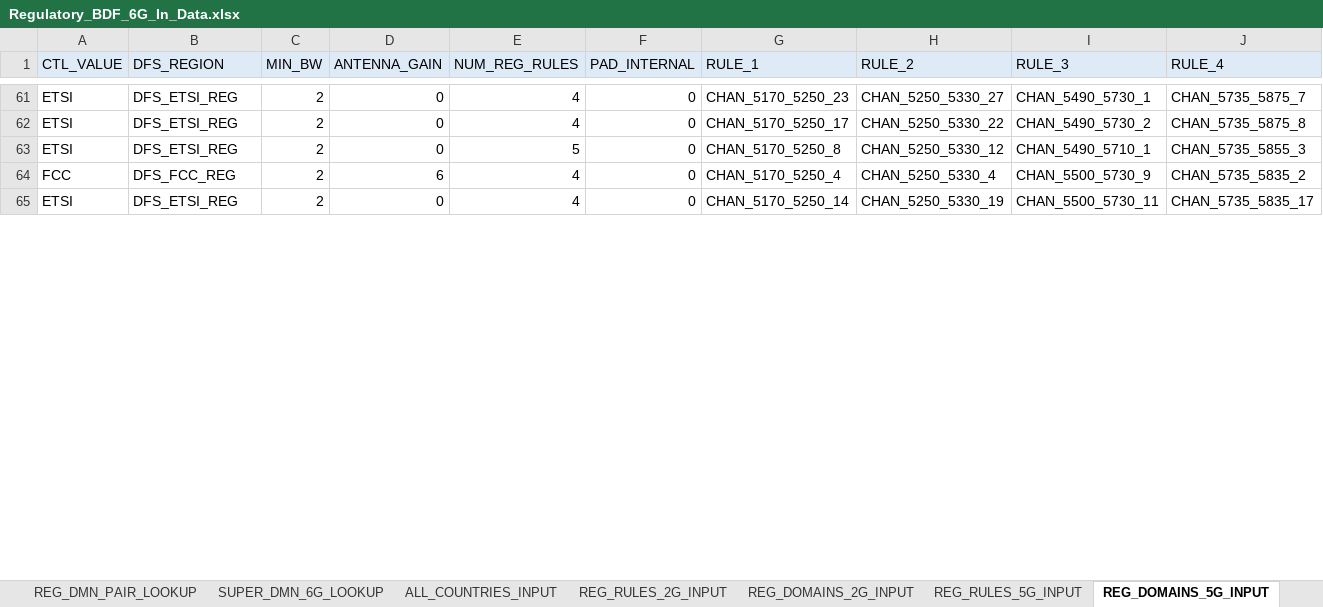
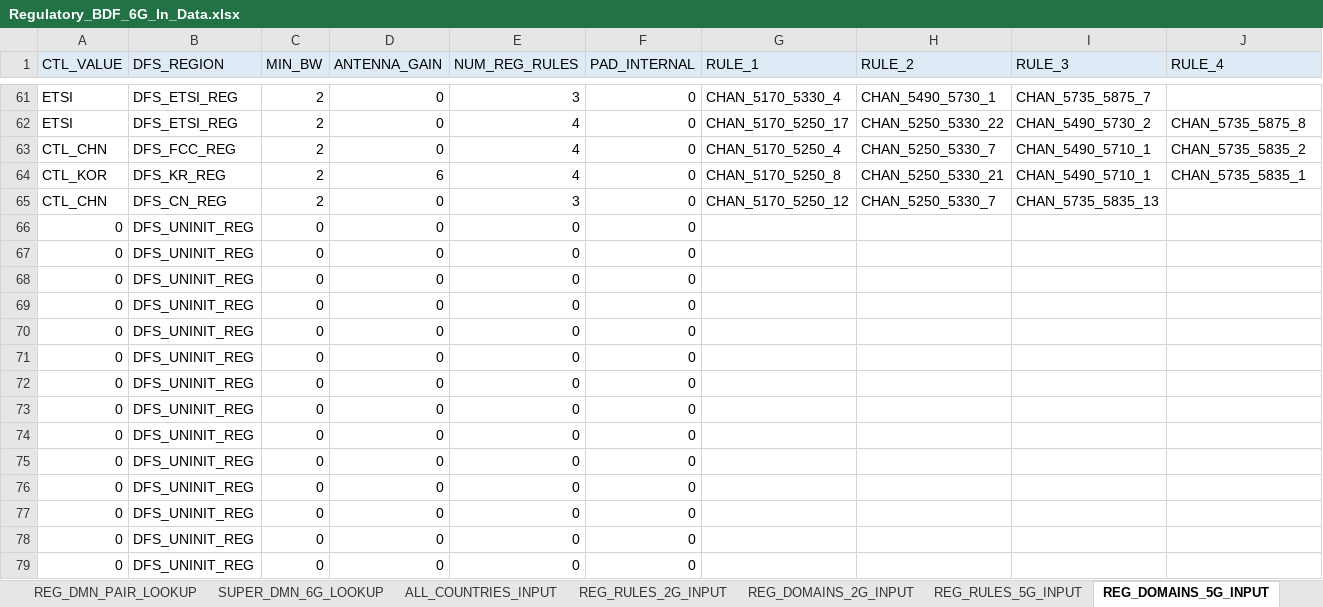
Before and after one commit to gotenksIN/wlan, an Excel workbook: wlan/phyrf_svc/tools/bdfUtil/Regulatory_BDF_tools/Regulatory_BDF_6G_In_Data.xlsx, sheet REG_DOMAINS_5G_INPUT, drawn as a sheet; only a part is shown, gaps mark what is left out; values as stored, in another font and other column widths than the file's, no borders; removed rows and columns are numbered as before the commit, all else as after; rows hold the shown columns only; the diff covers the shown part only; the diff names each change by its address in the sheet, - before the commit and + after, or states it on an @@ line.

```diff
--- a/wlan/phyrf_svc/tools/bdfUtil/Regulatory_BDF_tools/Regulatory_BDF_6G_In_Data.xlsx (sheet REG_DOMAINS_5G_INPUT)
+++ b/wlan/phyrf_svc/tools/bdfUtil/Regulatory_BDF_tools/Regulatory_BDF_6G_In_Data.xlsx (sheet REG_DOMAINS_5G_INPUT)
-E61 (NUM_REG_RULES): 4
+E61 (NUM_REG_RULES): 3
-G61 (RULE_1): CHAN_5170_5250_23
+G61 (RULE_1): CHAN_5170_5330_4
-H61 (RULE_2): CHAN_5250_5330_27
+H61 (RULE_2): CHAN_5490_5730_1
-I61 (RULE_3): CHAN_5490_5730_1
+I61 (RULE_3): CHAN_5735_5875_7
-J61 (RULE_4): CHAN_5735_5875_7
+J61 (RULE_4): (empty)
-row 63: ETSI | DFS_ETSI_REG | 2 | 0 | 5 | 0 | CHAN_5170_5250_8 | CHAN_5250_5330_12 | CHAN_5490_5710_1 | CHAN_5735_5855_3
-A63 (CTL_VALUE): FCC
+A63 (CTL_VALUE): CTL_CHN
-D63 (ANTENNA_GAIN): 6
+D63 (ANTENNA_GAIN): 0
-H63 (RULE_2): CHAN_5250_5330_4
+H63 (RULE_2): CHAN_5250_5330_7
-I63 (RULE_3): CHAN_5500_5730_9
+I63 (RULE_3): CHAN_5490_5710_1
-A64 (CTL_VALUE): ETSI
+A64 (CTL_VALUE): CTL_KOR
-B64 (DFS_REGION): DFS_ETSI_REG
+B64 (DFS_REGION): DFS_KR_REG
-D64 (ANTENNA_GAIN): 0
+D64 (ANTENNA_GAIN): 6
-G64 (RULE_1): CHAN_5170_5250_14
+G64 (RULE_1): CHAN_5170_5250_8
-H64 (RULE_2): CHAN_5250_5330_19
+H64 (RULE_2): CHAN_5250_5330_21
-I64 (RULE_3): CHAN_5500_5730_11
+I64 (RULE_3): CHAN_5490_5710_1
-J64 (RULE_4): CHAN_5735_5835_17
+J64 (RULE_4): CHAN_5735_5835_1
+row 65: CTL_CHN | DFS_CN_REG | 2 | 0 | 3 | 0 | CHAN_5170_5250_12 | CHAN_5250_5330_7 | CHAN_5735_5835_13
+row 66: 0 | DFS_UNINIT_REG | 0 | 0 | 0 | 0
+row 67: 0 | DFS_UNINIT_REG | 0 | 0 | 0 | 0
+row 68: 0 | DFS_UNINIT_REG | 0 | 0 | 0 | 0
+row 69: 0 | DFS_UNINIT_REG | 0 | 0 | 0 | 0
+row 70: 0 | DFS_UNINIT_REG | 0 | 0 | 0 | 0
+row 71: 0 | DFS_UNINIT_REG | 0 | 0 | 0 | 0
+row 72: 0 | DFS_UNINIT_REG | 0 | 0 | 0 | 0
+row 73: 0 | DFS_UNINIT_REG | 0 | 0 | 0 | 0
+row 74: 0 | DFS_UNINIT_REG | 0 | 0 | 0 | 0
+row 75: 0 | DFS_UNINIT_REG | 0 | 0 | 0 | 0
+row 76: 0 | DFS_UNINIT_REG | 0 | 0 | 0 | 0
+row 77: 0 | DFS_UNINIT_REG | 0 | 0 | 0 | 0
+row 78: 0 | DFS_UNINIT_REG | 0 | 0 | 0 | 0
+row 79: 0 | DFS_UNINIT_REG | 0 | 0 | 0 | 0
```
Also changed, not shown: 22 added rows and 58 edited cells elsewhere in this sheet, sheet REG_DMN_PAIR_LOOKUP, sheet ALL_COUNTRIES_INPUT, sheet REG_RULES_5G_INPUT, sheet REG_DOMAIN_PAIRS_INPUT, sheet REG_RULES_6G_INPUT, sheet REG_DOMAINS_6G_INPUT, 8 more sheets, 3 other files.
